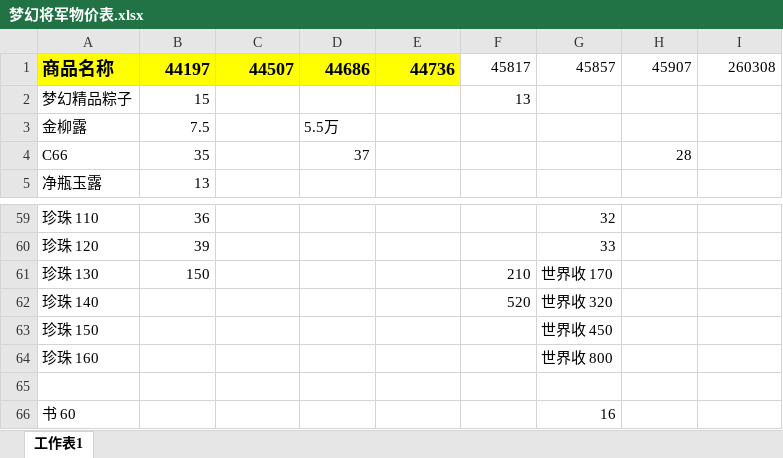
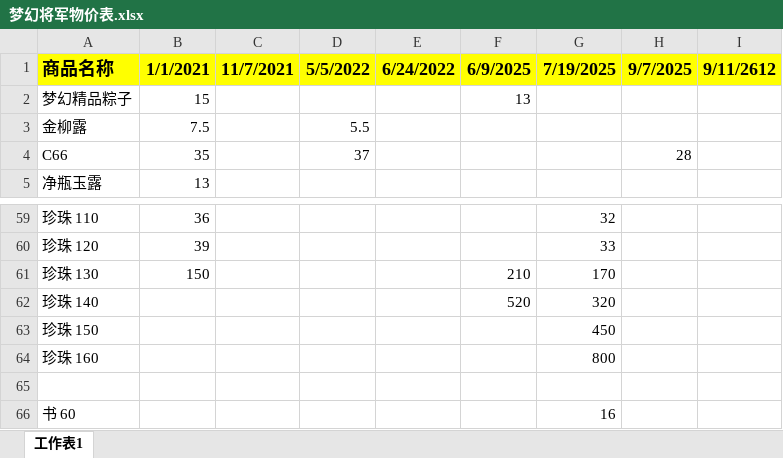
Before and after one commit to ha1yu/xyq_product, an Excel workbook: 梦幻将军物价表.xlsx, sheet 工作表1, drawn as a sheet; only a part is shown, gaps mark what is left out; values as stored, in another font and other column widths than the file's, no borders; the diff names each change by its address in the sheet, - before the commit and + after, or states it on an @@ line.

Commit message:
完善导入模板

```diff
--- a/梦幻将军物价表.xlsx (sheet 工作表1)
+++ b/梦幻将军物价表.xlsx (sheet 工作表1)
-B1: 44197
+B1: 1/1/2021
-C1: 44507
+C1: 11/7/2021
-D1: 44686
+D1: 5/5/2022
-E1: 44736
+E1: 6/24/2022
-F1: 45817
+F1: 6/9/2025
@@ F1:I1 fill: none → #FFFF00, bold: off → on, text size: larger @@
-G1: 45857
+G1: 7/19/2025
-H1: 45907
+H1: 9/7/2025
-I1: 260308
+I1: 9/11/2612
-D3: 5.5万
+D3: 5.5
-G61: 世界收 170
+G61: 170
-G62: 世界收 320
+G62: 320
-G63: 世界收 450
+G63: 450
-G64: 世界收 800
+G64: 800
```
